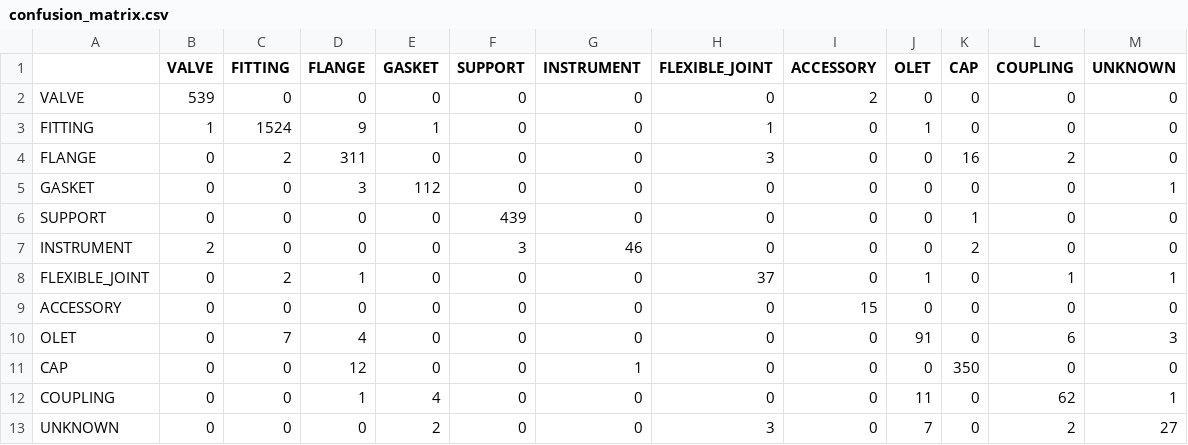
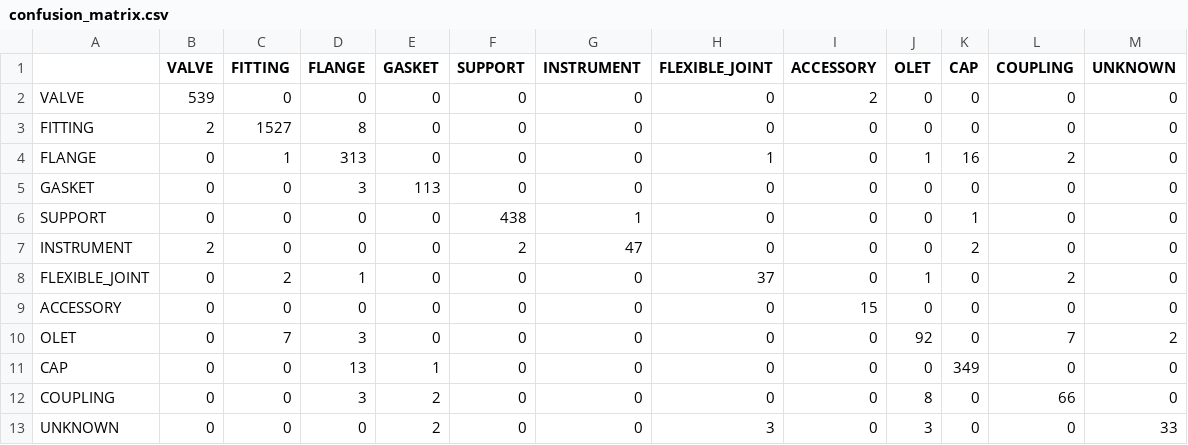
Before and after one commit to lukejh9/huen-ai-skey-personal, a CSV file: pipe-component-ai/models_v2/confusion_matrix.csv, drawn as a sheet.

```diff
--- a/pipe-component-ai/models_v2/confusion_matrix.csv
+++ b/pipe-component-ai/models_v2/confusion_matrix.csv
@@ -2,12 +2,12 @@
 VALVE,539,0,0,0,0,0,0,2,0,0,0,0
-FITTING,1,1524,9,1,0,0,1,0,1,0,0,0
-FLANGE,0,2,311,0,0,0,3,0,0,16,2,0
-GASKET,0,0,3,112,0,0,0,0,0,0,0,1
-SUPPORT,0,0,0,0,439,0,0,0,0,1,0,0
-INSTRUMENT,2,0,0,0,3,46,0,0,0,2,0,0
-FLEXIBLE_JOINT,0,2,1,0,0,0,37,0,1,0,1,1
+FITTING,2,1527,8,0,0,0,0,0,0,0,0,0
+FLANGE,0,1,313,0,0,0,1,0,1,16,2,0
+GASKET,0,0,3,113,0,0,0,0,0,0,0,0
+SUPPORT,0,0,0,0,438,1,0,0,0,1,0,0
+INSTRUMENT,2,0,0,0,2,47,0,0,0,2,0,0
+FLEXIBLE_JOINT,0,2,1,0,0,0,37,0,1,0,2,0
 ACCESSORY,0,0,0,0,0,0,0,15,0,0,0,0
-OLET,0,7,4,0,0,0,0,0,91,0,6,3
-CAP,0,0,12,0,0,1,0,0,0,350,0,0
-COUPLING,0,0,1,4,0,0,0,0,11,0,62,1
-UNKNOWN,0,0,0,2,0,0,3,0,7,0,2,27
+OLET,0,7,3,0,0,0,0,0,92,0,7,2
+CAP,0,0,13,1,0,0,0,0,0,349,0,0
+COUPLING,0,0,3,2,0,0,0,0,8,0,66,0
+UNKNOWN,0,0,0,2,0,0,3,0,3,0,0,33
```
Also changed, not shown: pipe-component-ai/models_v2/classification_report.csv, pipe-component-ai/models_v2/feature_importance.csv, 11 other files.
